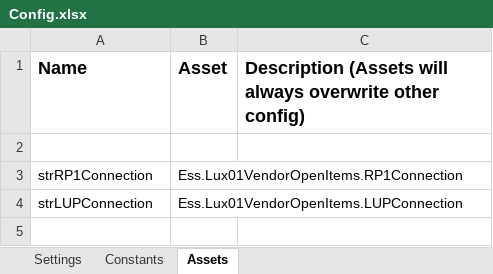
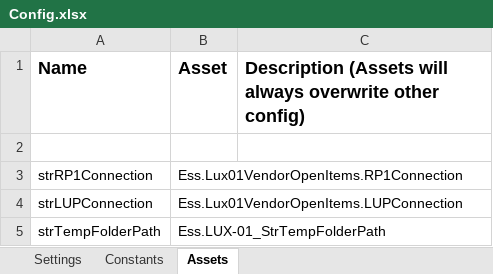
Before and after one commit to CarlosCortez23/Luxottica, an Excel workbook: EssilorLuxottica Projects/LUX - 01 - Retrieve Vendor Master Data Reports/Data/Config.xlsx, sheet Assets, drawn as a sheet; values as stored, in another font and other column widths than the file's, no borders; the diff names each change by its address in the sheet, - before the commit and + after, or states it on an @@ line.

```diff
--- a/EssilorLuxottica Projects/LUX - 01 - Retrieve Vendor Master Data Reports/Data/Config.xlsx (sheet Assets)
+++ b/EssilorLuxottica Projects/LUX - 01 - Retrieve Vendor Master Data Reports/Data/Config.xlsx (sheet Assets)
+row 5: strTempFolderPath | Ess.LUX-01_StrTempFolderPath
```
Also changed, not shown: sheet Settings, 4 other files.
